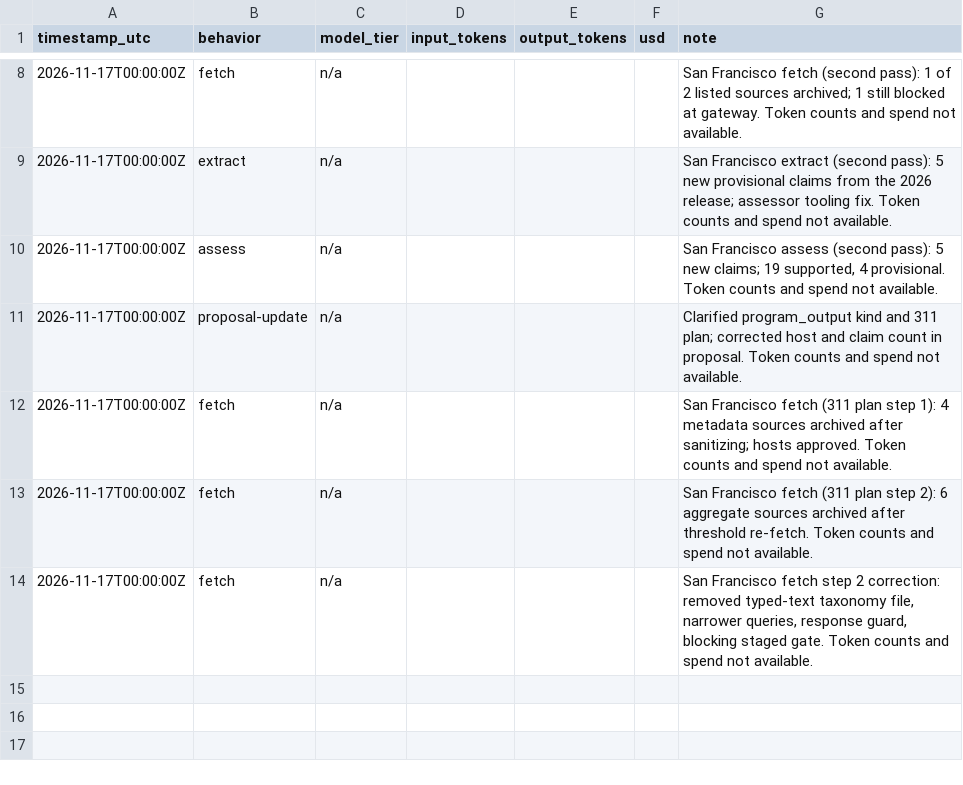
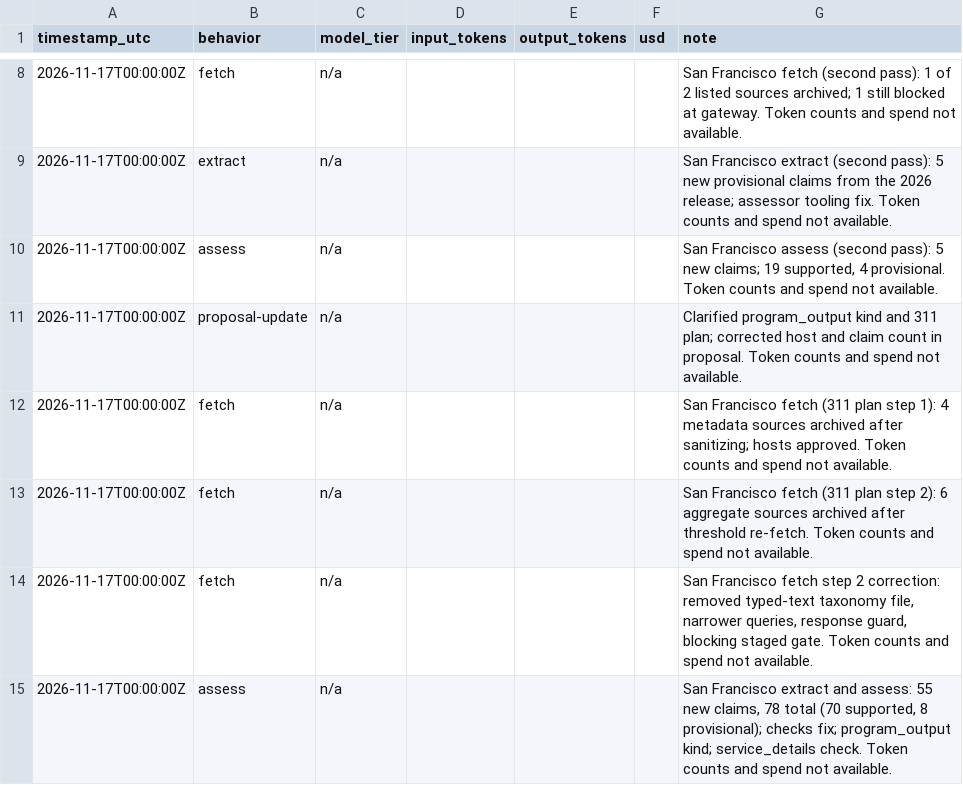
Before and after one commit to patwater/pothole-portolan, a CSV file: ledger/costs.csv, drawn as a sheet; only a part is shown, gaps mark what is left out; the diff names each change by its address in the sheet, - before the commit and + after, or states it on an @@ line.

```diff
--- a/ledger/costs.csv
+++ b/ledger/costs.csv
+row 15: 2026-11-17T00:00:00Z | assess | n/a |  |  |  | San Francisco extract and assess: 55 new claims, 78 total (70 supported, 8 provisional); checks fix; program_output kind; service_details check. Token counts and spend not available.
```
Also changed, not shown: 8 other files.
